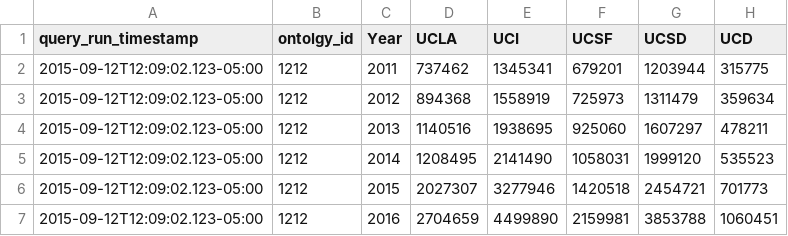
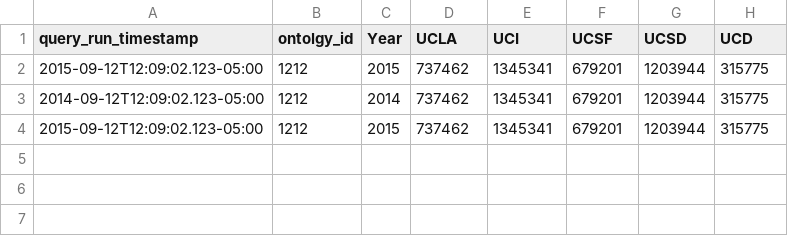
Before and after one commit to pralavgoa/_play, a CSV file: app/views/tab_1_data.csv, drawn as a sheet.

```diff
--- a/app/views/tab_1_data.csv
+++ b/app/views/tab_1_data.csv
@@ -1,7 +1,4 @@
 query_run_timestamp,ontolgy_id,Year,UCLA,UCI,UCSF,UCSD,UCD
-2015-09-12T12:09:02.123-05:00,1212,2011,737462,1345341,679201,1203944,315775
-2015-09-12T12:09:02.123-05:00,1212,2012,894368,1558919,725973,1311479,359634
-2015-09-12T12:09:02.123-05:00,1212,2013,1140516,1938695,925060,1607297,478211
-2015-09-12T12:09:02.123-05:00,1212,2014,1208495,2141490,1058031,1999120,535523
-2015-09-12T12:09:02.123-05:00,1212,2015,2027307,3277946,1420518,2454721,701773
-2015-09-12T12:09:02.123-05:00,1212,2016,2704659,4499890,2159981,3853788,1060451
+2015-09-12T12:09:02.123-05:00,1212,2015,737462,1345341,679201,1203944,315775
+2014-09-12T12:09:02.123-05:00,1212,2014,737462,1345341,679201,1203944,315775
+2015-09-12T12:09:02.123-05:00,1212,2015,737462,1345341,679201,1203944,315775
```
Also changed, not shown: app/views/tab_2_data_sample.csv, app/views/tab_3_data_sample.csv, 11 other files.
